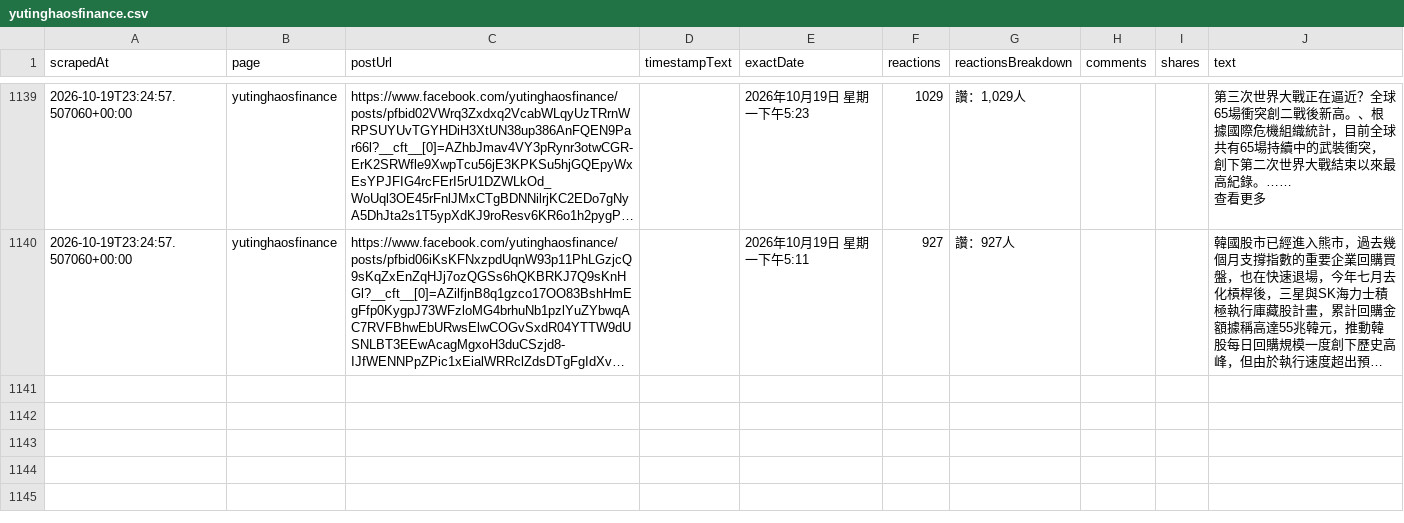
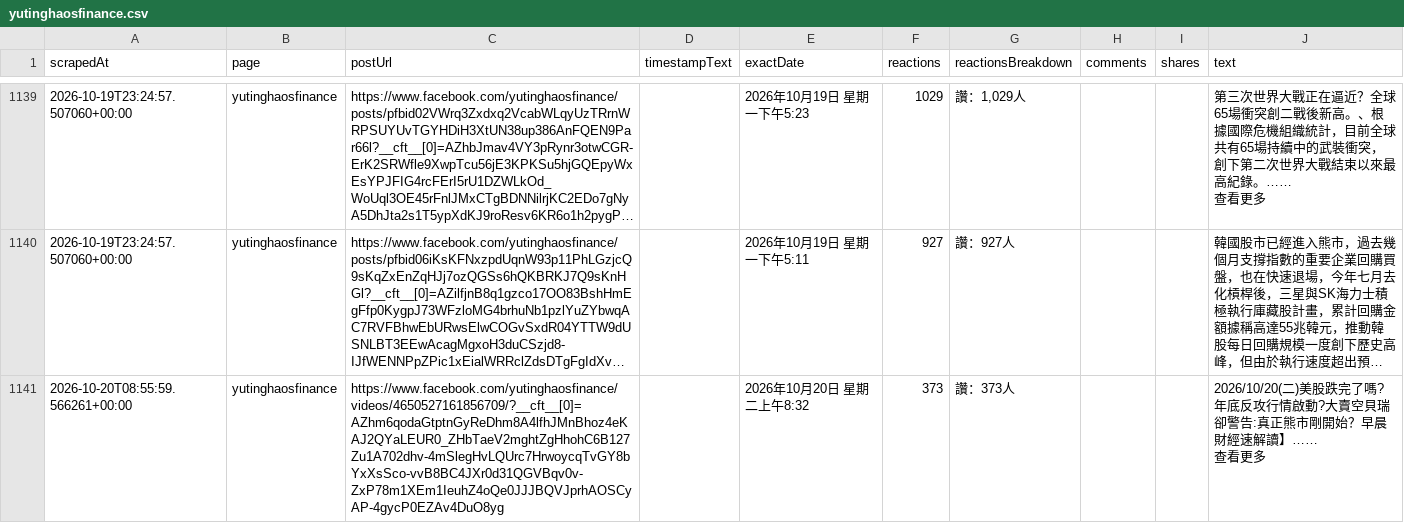
Before and after one commit to Evaline8485/TrendForceDashboard, a CSV file: csv/facebook/yutinghaosfinance.csv, drawn as a sheet; only a part is shown, gaps mark what is left out; long unchanged cells end in …; ↵ is a line break in a cell; the diff names each change by its address in the sheet, - before the commit and + after, or states it on an @@ line.

```diff
--- a/csv/facebook/yutinghaosfinance.csv
+++ b/csv/facebook/yutinghaosfinance.csv
+row 1141: 2026-10-20T08:55:59.566261+00:00 | yutinghaosfinance | https://www.facebook.com/yutinghaosfinance/videos/4650527161856709/?__cft__[0]=AZhm6qodaGtptnGyReDhm8A4lfhJMnBhoz4eKAJ2QYaLEUR0_ZHbTaeV2mghtZgHhohC6B127Zu1A702dhv-4mSlegHvLQUrc7HrwoycqTvGY8bYxXsSco-vvB8BC4JXr0d31QGVBqv0v-ZxP78m1XEm1IeuhZ4oQe0JJJBQVJprhAOSCyAP-4gycP0EZAv4DuO8yg |  | 2026年10月20日 星期二上午8:32 | 373 | 讚：373人 |  |  | 2026/10/20(二)美股跌完了嗎?年底反攻行情啟動?大賣空貝瑞卻警告:真正熊市剛開始？早晨財經速解讀】…… ↵ 查看更多
```
Also changed, not shown: csv/facebook/TrendForce.tw.csv, 5 other files.
